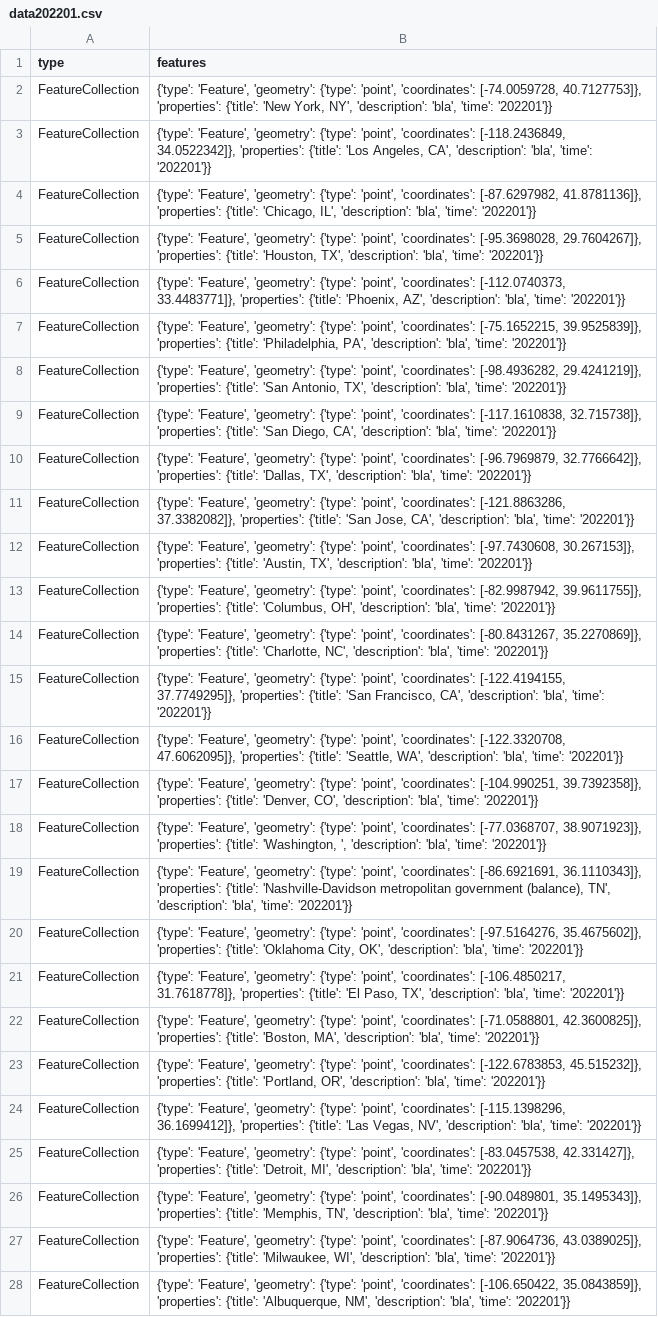
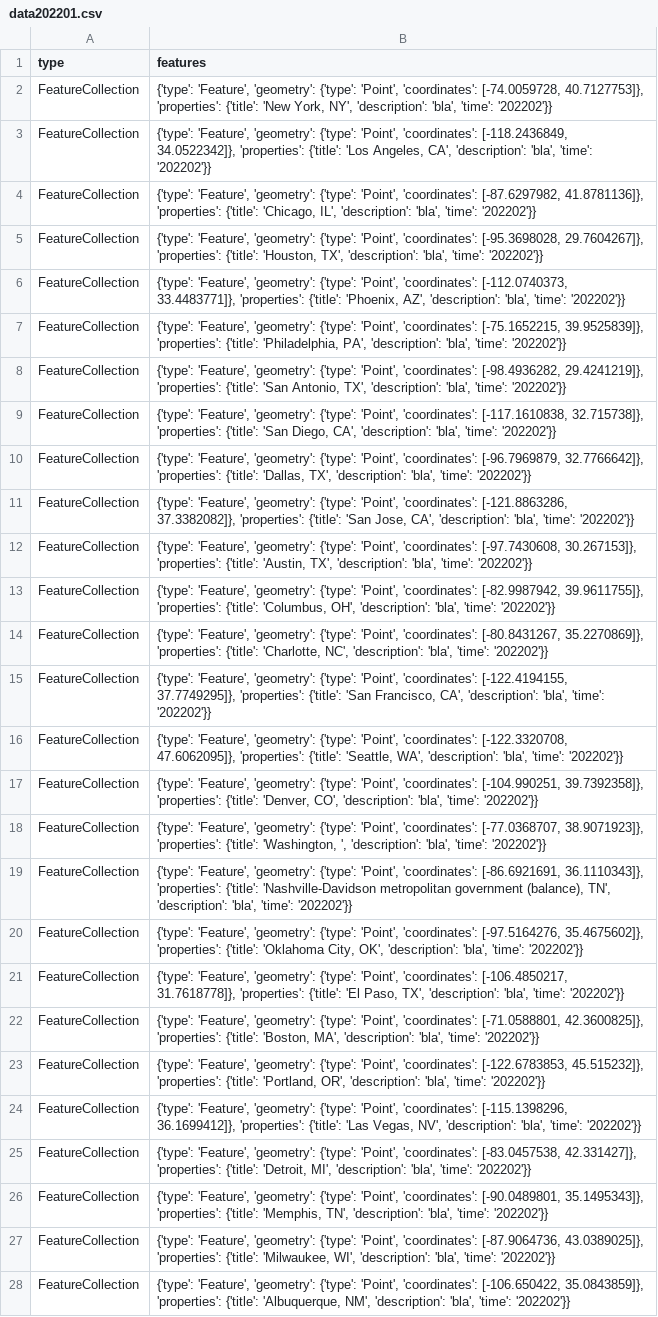
Before and after one commit to caimeng2/SmartCityTracker, a CSV file: assets/data/data202201.csv, drawn as a sheet; only a part is shown; the diff covers the shown part only; the diff names each change by its address in the sheet, - before the commit and + after, or states it on an @@ line.

Commit message:
Point csv test

```diff
--- a/assets/data/data202201.csv
+++ b/assets/data/data202201.csv
-B2 (features): …'geometry': {'type': 'point', 'coordinates': [-74.0059728, 40.7127753]}, 'properties': {'title': 'New York, NY', 'description': 'bla', 'time': '202201'}}
+B2 (features): …'geometry': {'type': 'Point', 'coordinates': [-74.0059728, 40.7127753]}, 'properties': {'title': 'New York, NY', 'description': 'bla', 'time': '202202'}}
-B3 (features): …'geometry': {'type': 'point', 'coordinates': [-118.2436849, 34.0522342]}, 'properties': {'title': 'Los Angeles, CA', 'description': 'bla', 'time': '202201'}}
+B3 (features): …'geometry': {'type': 'Point', 'coordinates': [-118.2436849, 34.0522342]}, 'properties': {'title': 'Los Angeles, CA', 'description': 'bla', 'time': '202202'}}
-B4 (features): …'geometry': {'type': 'point', 'coordinates': [-87.6297982, 41.8781136]}, 'properties': {'title': 'Chicago, IL', 'description': 'bla', 'time': '202201'}}
+B4 (features): …'geometry': {'type': 'Point', 'coordinates': [-87.6297982, 41.8781136]}, 'properties': {'title': 'Chicago, IL', 'description': 'bla', 'time': '202202'}}
-B5 (features): …'geometry': {'type': 'point', 'coordinates': [-95.3698028, 29.7604267]}, 'properties': {'title': 'Houston, TX', 'description': 'bla', 'time': '202201'}}
+B5 (features): …'geometry': {'type': 'Point', 'coordinates': [-95.3698028, 29.7604267]}, 'properties': {'title': 'Houston, TX', 'description': 'bla', 'time': '202202'}}
-B6 (features): …'geometry': {'type': 'point', 'coordinates': [-112.0740373, 33.4483771]}, 'properties': {'title': 'Phoenix, AZ', 'description': 'bla', 'time': '202201'}}
+B6 (features): …'geometry': {'type': 'Point', 'coordinates': [-112.0740373, 33.4483771]}, 'properties': {'title': 'Phoenix, AZ', 'description': 'bla', 'time': '202202'}}
-B7 (features): …'geometry': {'type': 'point', 'coordinates': [-75.1652215, 39.9525839]}, 'properties': {'title': 'Philadelphia, PA', 'description': 'bla', 'time': '202201'}}
+B7 (features): …'geometry': {'type': 'Point', 'coordinates': [-75.1652215, 39.9525839]}, 'properties': {'title': 'Philadelphia, PA', 'description': 'bla', 'time': '202202'}}
-B8 (features): …'geometry': {'type': 'point', 'coordinates': [-98.4936282, 29.4241219]}, 'properties': {'title': 'San Antonio, TX', 'description': 'bla', 'time': '202201'}}
+B8 (features): …'geometry': {'type': 'Point', 'coordinates': [-98.4936282, 29.4241219]}, 'properties': {'title': 'San Antonio, TX', 'description': 'bla', 'time': '202202'}}
-B9 (features): …'geometry': {'type': 'point', 'coordinates': [-117.1610838, 32.715738]}, 'properties': {'title': 'San Diego, CA', 'description': 'bla', 'time': '202201'}}
+B9 (features): …'geometry': {'type': 'Point', 'coordinates': [-117.1610838, 32.715738]}, 'properties': {'title': 'San Diego, CA', 'description': 'bla', 'time': '202202'}}
-B10 (features): …'geometry': {'type': 'point', 'coordinates': [-96.7969879, 32.7766642]}, 'properties': {'title': 'Dallas, TX', 'description': 'bla', 'time': '202201'}}
+B10 (features): …'geometry': {'type': 'Point', 'coordinates': [-96.7969879, 32.7766642]}, 'properties': {'title': 'Dallas, TX', 'description': 'bla', 'time': '202202'}}
-B11 (features): …'geometry': {'type': 'point', 'coordinates': [-121.8863286, 37.3382082]}, 'properties': {'title': 'San Jose, CA', 'description': 'bla', 'time': '202201'}}
+B11 (features): …'geometry': {'type': 'Point', 'coordinates': [-121.8863286, 37.3382082]}, 'properties': {'title': 'San Jose, CA', 'description': 'bla', 'time': '202202'}}
-B12 (features): …'geometry': {'type': 'point', 'coordinates': [-97.7430608, 30.267153]}, 'properties': {'title': 'Austin, TX', 'description': 'bla', 'time': '202201'}}
+B12 (features): …'geometry': {'type': 'Point', 'coordinates': [-97.7430608, 30.267153]}, 'properties': {'title': 'Austin, TX', 'description': 'bla', 'time': '202202'}}
-B13 (features): …'geometry': {'type': 'point', 'coordinates': [-82.9987942, 39.9611755]}, 'properties': {'title': 'Columbus, OH', 'description': 'bla', 'time': '202201'}}
+B13 (features): …'geometry': {'type': 'Point', 'coordinates': [-82.9987942, 39.9611755]}, 'properties': {'title': 'Columbus, OH', 'description': 'bla', 'time': '202202'}}
-B14 (features): …'geometry': {'type': 'point', 'coordinates': [-80.8431267, 35.2270869]}, 'properties': {'title': 'Charlotte, NC', 'description': 'bla', 'time': '202201'}}
+B14 (features): …'geometry': {'type': 'Point', 'coordinates': [-80.8431267, 35.2270869]}, 'properties': {'title': 'Charlotte, NC', 'description': 'bla', 'time': '202202'}}
-B15 (features): …'geometry': {'type': 'point', 'coordinates': [-122.4194155, 37.7749295]}, 'properties': {'title': 'San Francisco, CA', 'description': 'bla', 'time': '202201'}}
+B15 (features): …'geometry': {'type': 'Point', 'coordinates': [-122.4194155, 37.7749295]}, 'properties': {'title': 'San Francisco, CA', 'description': 'bla', 'time': '202202'}}
-B16 (features): …'geometry': {'type': 'point', 'coordinates': [-122.3320708, 47.6062095]}, 'properties': {'title': 'Seattle, WA', 'description': 'bla', 'time': '202201'}}
+B16 (features): …'geometry': {'type': 'Point', 'coordinates': [-122.3320708, 47.6062095]}, 'properties': {'title': 'Seattle, WA', 'description': 'bla', 'time': '202202'}}
-B17 (features): …'geometry': {'type': 'point', 'coordinates': [-104.990251, 39.7392358]}, 'properties': {'title': 'Denver, CO', 'description': 'bla', 'time': '202201'}}
+B17 (features): …'geometry': {'type': 'Point', 'coordinates': [-104.990251, 39.7392358]}, 'properties': {'title': 'Denver, CO', 'description': 'bla', 'time': '202202'}}
-B18 (features): …'geometry': {'type': 'point', 'coordinates': [-77.0368707, 38.9071923]}, 'properties': {'title': 'Washington, ', 'description': 'bla', 'time': '202201'}}
+B18 (features): …'geometry': {'type': 'Point', 'coordinates': [-77.0368707, 38.9071923]}, 'properties': {'title': 'Washington, ', 'description': 'bla', 'time': '202202'}}
-B19 (features): …'geometry': {'type': 'point', 'coordinates': [-86.6921691, 36.1110343]}, 'properties': {'title': 'Nashville-Davidson metropolitan government (balance), TN', 'description': 'bla', 'time': '202201'}}
+B19 (features): …'geometry': {'type': 'Point', 'coordinates': [-86.6921691, 36.1110343]}, 'properties': {'title': 'Nashville-Davidson metropolitan government (balance), TN', 'description': 'bla', 'time': '202202'}}
-B20 (features): …'geometry': {'type': 'point', 'coordinates': [-97.5164276, 35.4675602]}, 'properties': {'title': 'Oklahoma City, OK', 'description': 'bla', 'time': '202201'}}
+B20 (features): …'geometry': {'type': 'Point', 'coordinates': [-97.5164276, 35.4675602]}, 'properties': {'title': 'Oklahoma City, OK', 'description': 'bla', 'time': '202202'}}
-B21 (features): …'geometry': {'type': 'point', 'coordinates': [-106.4850217, 31.7618778]}, 'properties': {'title': 'El Paso, TX', 'description': 'bla', 'time': '202201'}}
+B21 (features): …'geometry': {'type': 'Point', 'coordinates': [-106.4850217, 31.7618778]}, 'properties': {'title': 'El Paso, TX', 'description': 'bla', 'time': '202202'}}
-B22 (features): …'geometry': {'type': 'point', 'coordinates': [-71.0588801, 42.3600825]}, 'properties': {'title': 'Boston, MA', 'description': 'bla', 'time': '202201'}}
+B22 (features): …'geometry': {'type': 'Point', 'coordinates': [-71.0588801, 42.3600825]}, 'properties': {'title': 'Boston, MA', 'description': 'bla', 'time': '202202'}}
-B23 (features): …'geometry': {'type': 'point', 'coordinates': [-122.6783853, 45.515232]}, 'properties': {'title': 'Portland, OR', 'description': 'bla', 'time': '202201'}}
+B23 (features): …'geometry': {'type': 'Point', 'coordinates': [-122.6783853, 45.515232]}, 'properties': {'title': 'Portland, OR', 'description': 'bla', 'time': '202202'}}
-B24 (features): …'geometry': {'type': 'point', 'coordinates': [-115.1398296, 36.1699412]}, 'properties': {'title': 'Las Vegas, NV', 'description': 'bla', 'time': '202201'}}
+B24 (features): …'geometry': {'type': 'Point', 'coordinates': [-115.1398296, 36.1699412]}, 'properties': {'title': 'Las Vegas, NV', 'description': 'bla', 'time': '202202'}}
-B25 (features): …'geometry': {'type': 'point', 'coordinates': [-83.0457538, 42.331427]}, 'properties': {'title': 'Detroit, MI', 'description': 'bla', 'time': '202201'}}
+B25 (features): …'geometry': {'type': 'Point', 'coordinates': [-83.0457538, 42.331427]}, 'properties': {'title': 'Detroit, MI', 'description': 'bla', 'time': '202202'}}
-B26 (features): …'geometry': {'type': 'point', 'coordinates': [-90.0489801, 35.1495343]}, 'properties': {'title': 'Memphis, TN', 'description': 'bla', 'time': '202201'}}
+B26 (features): …'geometry': {'type': 'Point', 'coordinates': [-90.0489801, 35.1495343]}, 'properties': {'title': 'Memphis, TN', 'description': 'bla', 'time': '202202'}}
-B27 (features): …'geometry': {'type': 'point', 'coordinates': [-87.9064736, 43.0389025]}, 'properties': {'title': 'Milwaukee, WI', 'description': 'bla', 'time': '202201'}}
+B27 (features): …'geometry': {'type': 'Point', 'coordinates': [-87.9064736, 43.0389025]}, 'properties': {'title': 'Milwaukee, WI', 'description': 'bla', 'time': '202202'}}
-B28 (features): …'geometry': {'type': 'point', 'coordinates': [-106.650422, 35.0843859]}, 'properties': {'title': 'Albuquerque, NM', 'description': 'bla', 'time': '202201'}}
+B28 (features): …'geometry': {'type': 'Point', 'coordinates': [-106.650422, 35.0843859]}, 'properties': {'title': 'Albuquerque, NM', 'description': 'bla', 'time': '202202'}}
```
Also changed, not shown: 155 edited cells elsewhere in this file, 1 other file.
